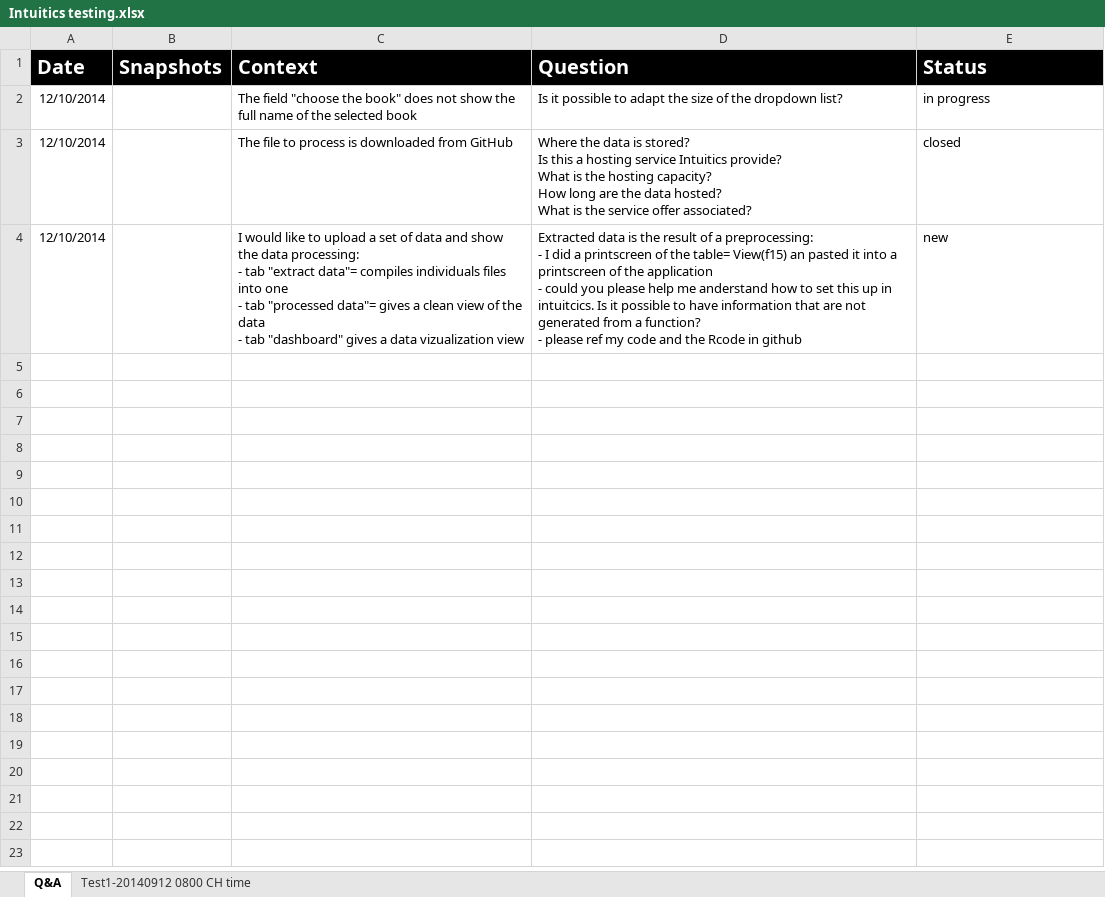
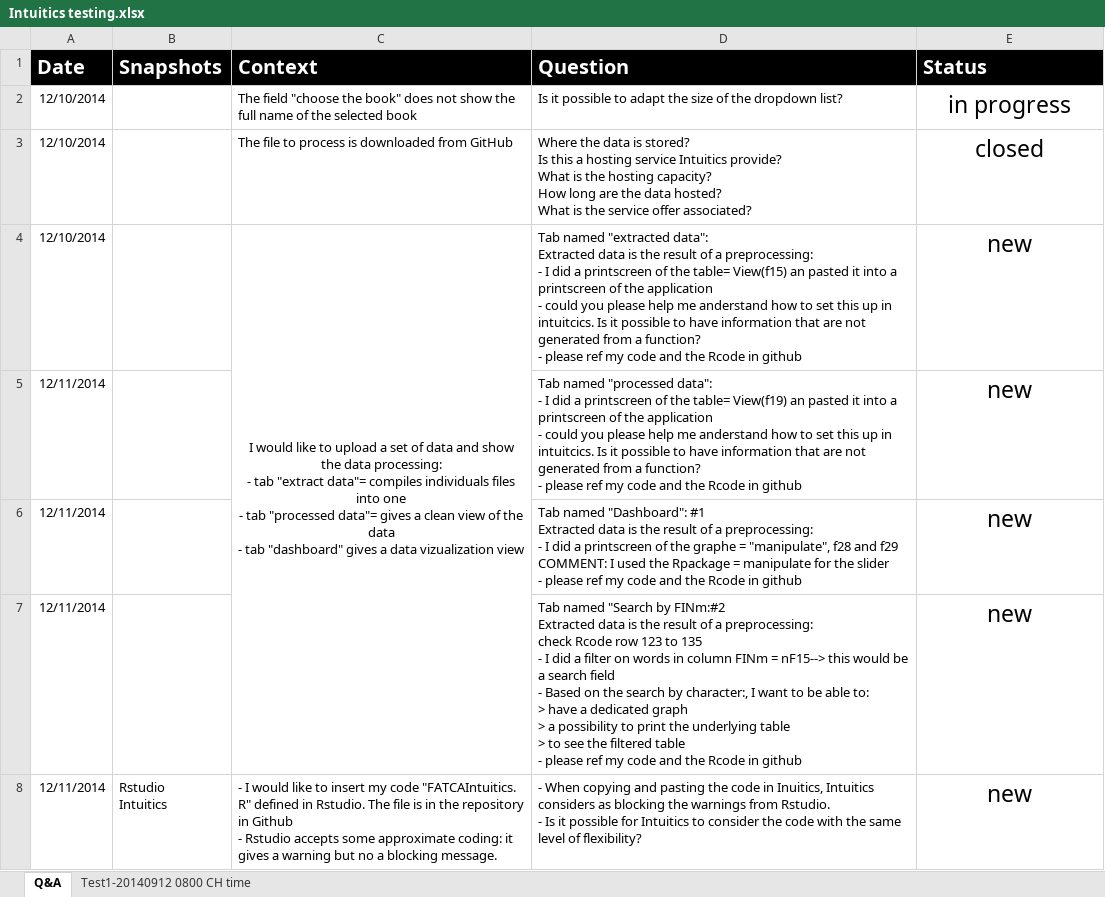
Before and after one commit to charlesberthillon/003.Intuitics, an Excel workbook: Intuitics testing.xlsx, sheet Q&A, drawn as a sheet; values as stored, in another font and other column widths than the file's, no borders; charts and pictures not drawn; ↵ is a line break in a cell; the diff names each change by its address in the sheet, - before the commit and + after, or states it on an @@ line.

Commit message:
2nd commit
description of my use case + question

```diff
--- a/Intuitics testing.xlsx (sheet Q&A)
+++ b/Intuitics testing.xlsx (sheet Q&A)
@@ E2:E4 text size: larger, alignment: left → center @@
-C4 alignment: left
+C4 alignment: center
+C4:C7 merged
-D4 (Question): Extracted data…
+D4 (Question): Tab named "extracted data": ↵ Extracted data…
+row 5: 12/11/2014 |  |  | Tab named "processed data": ↵ - I did a printscreen of the table= View(f19) an pasted it into a printscreen of the application ↵ - could you please help me anderstand how to set this up in intuitcics. Is it possible to have information that are not generated from a function? ↵ - please ref my code and the Rcode in github | new
+row 6: 12/11/2014 |  |  | Tab named "Dashboard": #1 ↵ Extracted data is the result of a preprocessing: ↵ - I did a printscreen of the graphe = "manipulate", f28 and f29 ↵ COMMENT: I used the Rpackage = manipulate for the slider ↵ - please ref my code and the Rcode in github | new
+row 7: 12/11/2014 |  |  | Tab named "Search by FINm:#2 ↵ Extracted data is the result of a preprocessing: ↵ check Rcode row 123 to 135 ↵ - I did a filter on words in column FINm = nF15--> this would be a search field ↵ - Based on the search by character:, I want to be able to: ↵ > have a dedicated graph ↵ > a possibility to print the underlying table ↵ > to see the filtered table ↵ - please ref my code and the Rcode in github | new
+row 8: 12/11/2014 | Rstudio ↵ Intuitics | - I would like to insert my code "FATCAIntuitics. R" defined in Rstudio. The file is in the repository in Github ↵ - Rstudio accepts some approximate coding: it gives a warning but no a blocking message. | - When copying and pasting the code in Inuitics, Intuitics considers as blocking the warnings from Rstudio. ↵ - Is it possible for Intuitics to consider the code with the same level of flexibility? | new
```
Also changed, not shown: charts or pictures, 1 other file.
